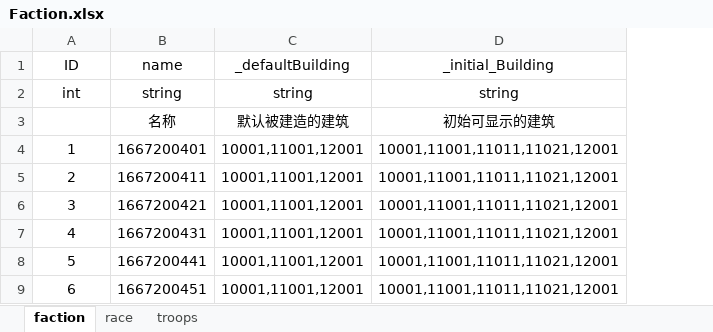
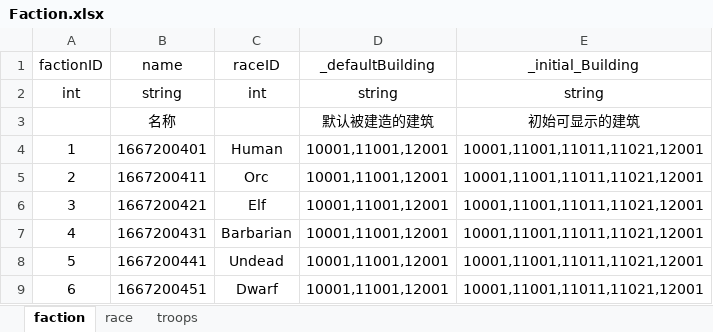
Before and after one commit to dehema/Unity-TotalWar, an Excel workbook: Product/StaticData/Faction.xlsx, sheet faction, drawn as a sheet; values as stored, in another font and other column widths than the file's, no borders; the diff names each change by its address in the sheet, - before the commit and + after, or states it on an @@ line.

Commit message:
data

```diff
--- a/Product/StaticData/Faction.xlsx (sheet faction)
+++ b/Product/StaticData/Faction.xlsx (sheet faction)
+column C (raceID), rows 2-9: int |  | Human | Orc | Elf | Barbarian | Undead | Dwarf
-A1: ID
+A1: factionID
```
Also changed, not shown: sheet race.
